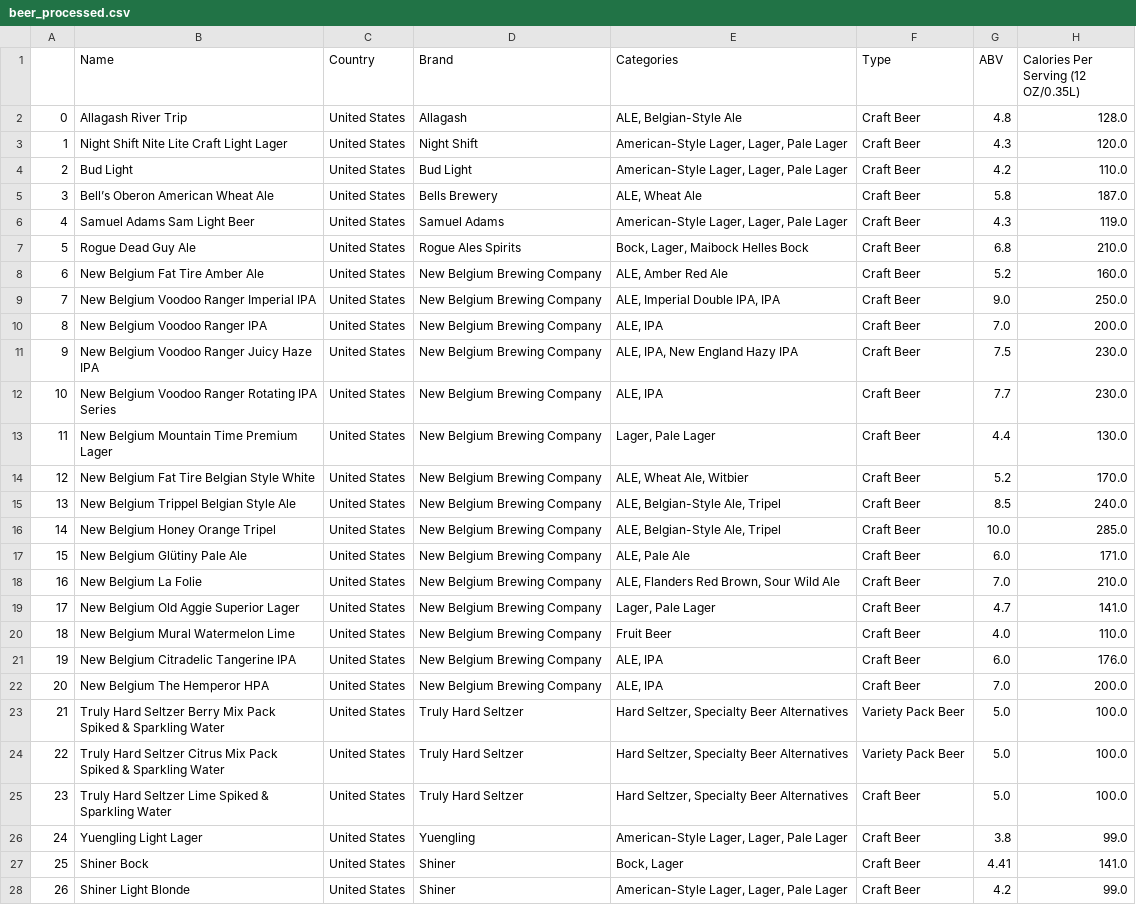
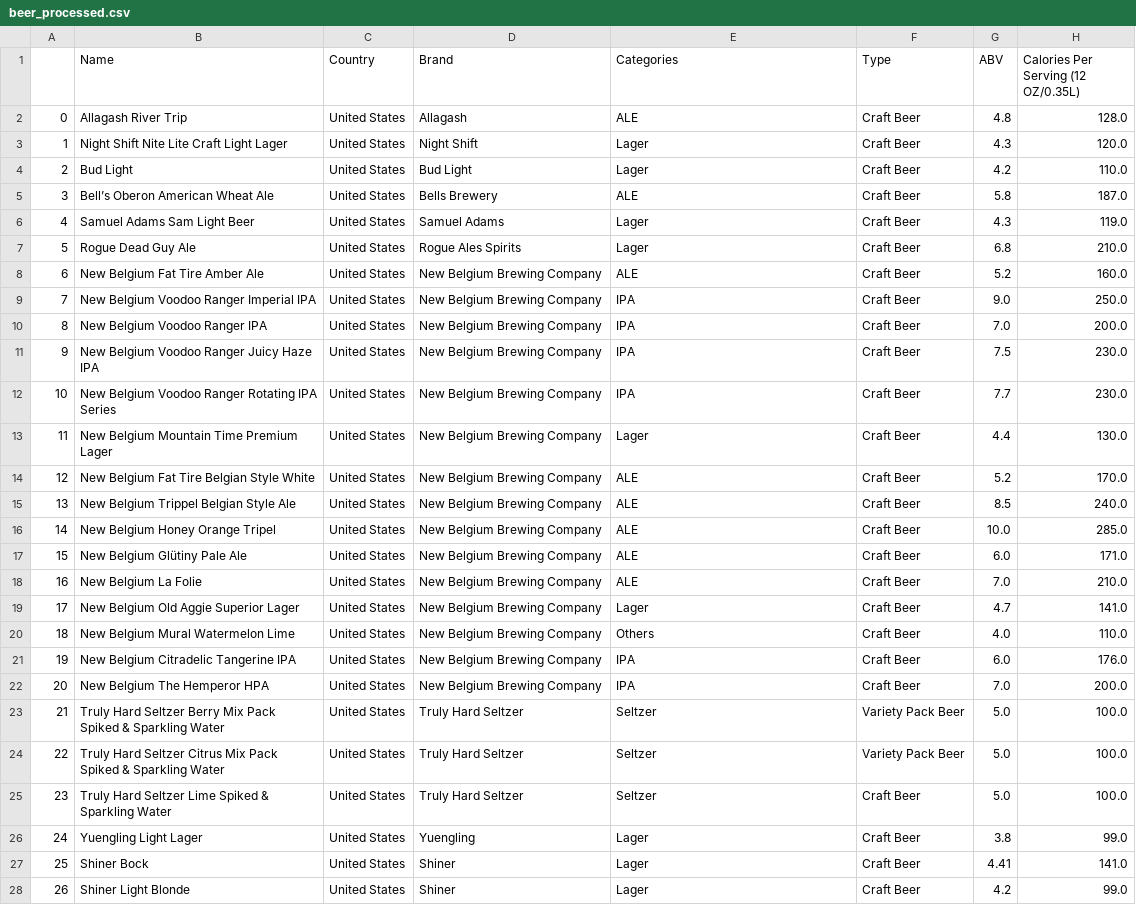
Before and after one commit to nba556677go/alcohol-dashboard, a CSV file: public/data/beer_processed.csv, drawn as a sheet; only a part is shown; the diff covers the shown part only; the diff names each change by its address in the sheet, - before the commit and + after, or states it on an @@ line.

```diff
--- a/public/data/beer_processed.csv
+++ b/public/data/beer_processed.csv
-E2 (Categories): ALE, Belgian-Style Ale
+E2 (Categories): ALE
-E3:E4 (Categories): American-Style Lager, Lager, Pale Lager
+E3:E4 (Categories): Lager
-E5 (Categories): ALE, Wheat Ale
+E5 (Categories): ALE
-E6 (Categories): American-Style Lager, Lager, Pale Lager
+E6 (Categories): Lager
-E7 (Categories): Bock, Lager, Maibock Helles Bock
+E7 (Categories): Lager
-E8 (Categories): ALE, Amber Red Ale
+E8 (Categories): ALE
-E9 (Categories): ALE, Imperial Double IPA, IPA
+E9 (Categories): IPA
-E10 (Categories): ALE, IPA
+E10 (Categories): IPA
-E11 (Categories): ALE, IPA, New England Hazy IPA
+E11 (Categories): IPA
-E12 (Categories): ALE, IPA
+E12 (Categories): IPA
-E13 (Categories): Lager, Pale Lager
+E13 (Categories): Lager
-E14 (Categories): ALE, Wheat Ale, Witbier
+E14 (Categories): ALE
-E15:E16 (Categories): ALE, Belgian-Style Ale, Tripel
+E15:E16 (Categories): ALE
-E17 (Categories): ALE, Pale Ale
+E17 (Categories): ALE
-E18 (Categories): ALE, Flanders Red Brown, Sour Wild Ale
+E18 (Categories): ALE
-E19 (Categories): Lager, Pale Lager
+E19 (Categories): Lager
-E20 (Categories): Fruit Beer
+E20 (Categories): Others
-E21:E22 (Categories): ALE, IPA
+E21:E22 (Categories): IPA
-E23:E25 (Categories): Hard Seltzer, Specialty Beer Alternatives
+E23:E25 (Categories): Seltzer
-E26 (Categories): American-Style Lager, Lager, Pale Lager
+E26 (Categories): Lager
-E27 (Categories): Bock, Lager
+E27 (Categories): Lager
-E28 (Categories): American-Style Lager, Lager, Pale Lager
+E28 (Categories): Lager
```
Also changed, not shown: 22 edited cells elsewhere in this file, public/data/pca_beer_scatters.csv, public/data/pca_spirits_scatters.csv, 7 other files.
